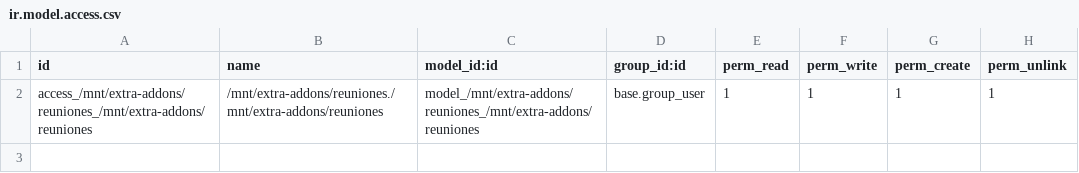
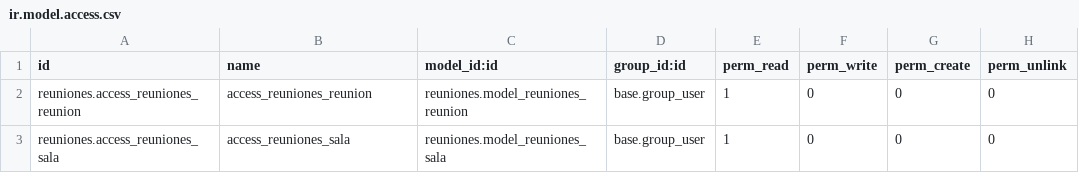
Before and after one commit to ajprofessor/reuniones, a CSV file: security/ir.model.access.csv, drawn as a sheet.

```diff
--- a/security/ir.model.access.csv
+++ b/security/ir.model.access.csv
@@ -1,2 +1,3 @@
 id,name,model_id:id,group_id:id,perm_read,perm_write,perm_create,perm_unlink
-access_/mnt/extra-addons/reuniones_/mnt/extra-addons/reuniones,/mnt/extra-addons/reuniones./mnt/extra-addons/reuniones,model_/mnt/extra-addons/reuniones_/mnt/extra-addons/reuniones,base.group_user,1,1,1,1
+reuniones.access_reuniones_reunion,access_reuniones_reunion,reuniones.model_reuniones_reunion,base.group_user,1,0,0,0
+reuniones.access_reuniones_sala,access_reuniones_sala,reuniones.model_reuniones_sala,base.group_user,1,0,0,0
```
Also changed, not shown: 5 other files.
